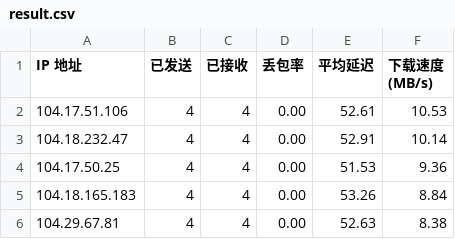
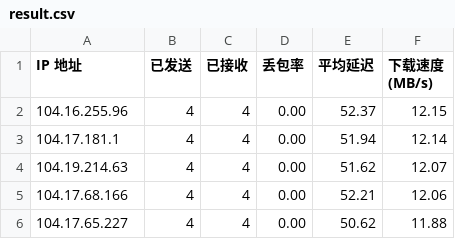
Before and after one commit to fatkun/bestcf, a CSV file: result.csv, drawn as a sheet.

```diff
--- a/result.csv
+++ b/result.csv
@@ -1,6 +1,6 @@
 IP 地址,已发送,已接收,丢包率,平均延迟,下载速度 (MB/s)
-104.17.51.106,4,4,0.00,52.61,10.53
-104.18.232.47,4,4,0.00,52.91,10.14
-104.17.50.25,4,4,0.00,51.53,9.36
-104.18.165.183,4,4,0.00,53.26,8.84
-104.29.67.81,4,4,0.00,52.63,8.38
+104.16.255.96,4,4,0.00,52.37,12.15
+104.17.181.1,4,4,0.00,51.94,12.14
+104.19.214.63,4,4,0.00,51.62,12.07
+104.17.68.166,4,4,0.00,52.21,12.06
+104.17.65.227,4,4,0.00,50.62,11.88
```
Also changed, not shown: 1 other file.
